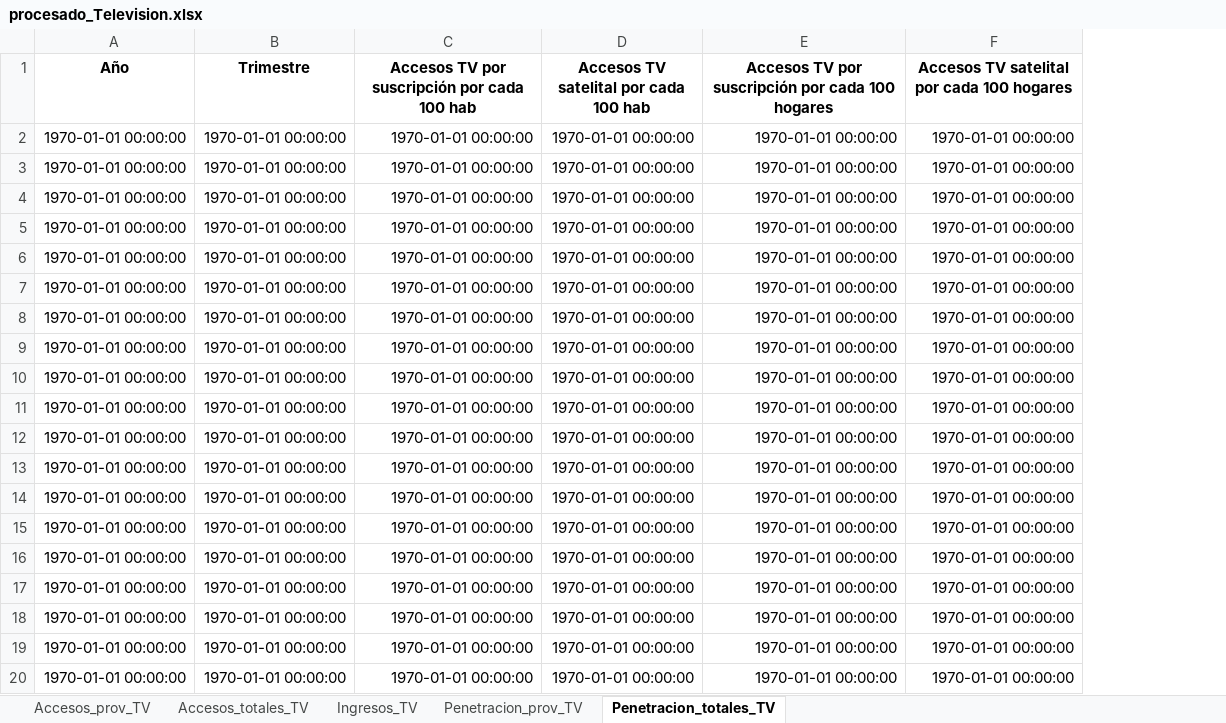
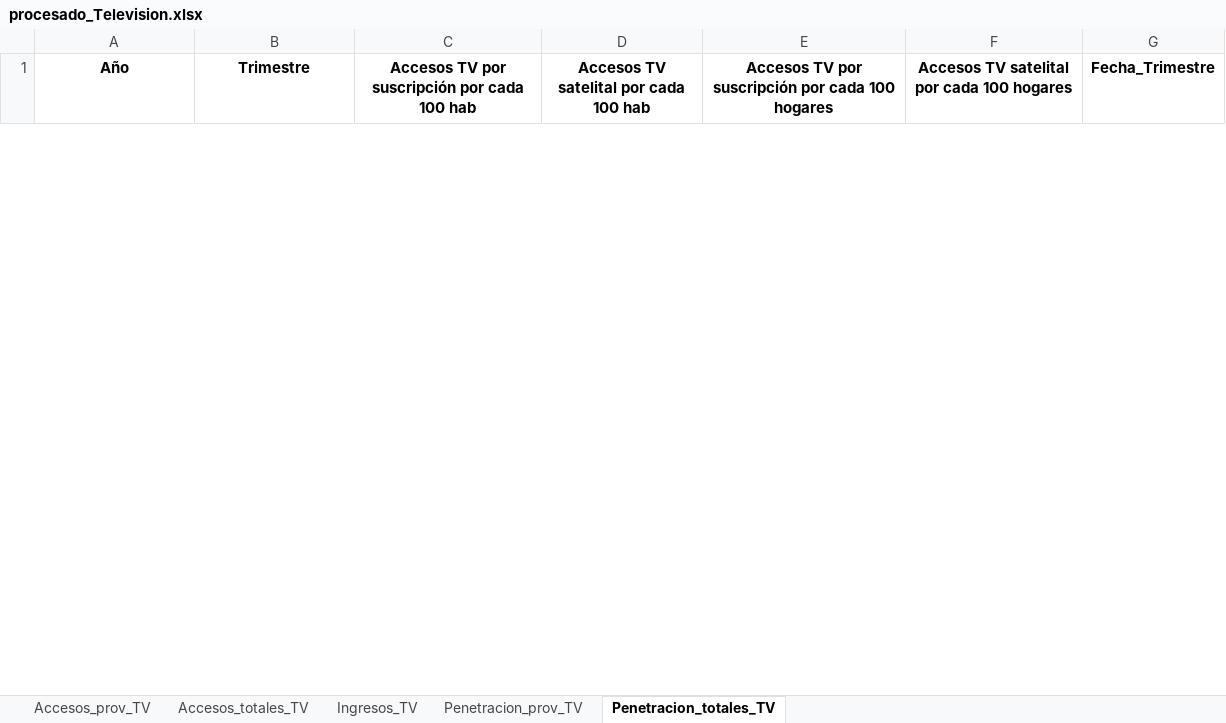
Before and after one commit to Lustazkid/Analisis-del-Sector-de-Telecomunicaciones-para-Mejorar-Servicios, an Excel workbook: Procesados/procesado_Television.xlsx, sheet Penetracion_totales_TV, drawn as a sheet; only a part is shown; values as stored, in another font and other column widths than the file's, no borders; removed rows and columns are numbered as before the commit, all else as after; the diff covers the shown part only; the diff names each change by its address in the sheet, - before the commit and + after, or states it on an @@ line.

```diff
--- a/Procesados/procesado_Television.xlsx (sheet Penetracion_totales_TV)
+++ b/Procesados/procesado_Television.xlsx (sheet Penetracion_totales_TV)
+column G (Fecha_Trimestre), empty
-row 2: 1970-01-01 00:00:00 | 1970-01-01 00:00:00 | 1970-01-01 00:00:00 | 1970-01-01 00:00:00 | 1970-01-01 00:00:00 | 1970-01-01 00:00:00
-row 3: 1970-01-01 00:00:00 | 1970-01-01 00:00:00 | 1970-01-01 00:00:00 | 1970-01-01 00:00:00 | 1970-01-01 00:00:00 | 1970-01-01 00:00:00
-row 4: 1970-01-01 00:00:00 | 1970-01-01 00:00:00 | 1970-01-01 00:00:00 | 1970-01-01 00:00:00 | 1970-01-01 00:00:00 | 1970-01-01 00:00:00
-row 5: 1970-01-01 00:00:00 | 1970-01-01 00:00:00 | 1970-01-01 00:00:00 | 1970-01-01 00:00:00 | 1970-01-01 00:00:00 | 1970-01-01 00:00:00
-row 6: 1970-01-01 00:00:00 | 1970-01-01 00:00:00 | 1970-01-01 00:00:00 | 1970-01-01 00:00:00 | 1970-01-01 00:00:00 | 1970-01-01 00:00:00
-row 7: 1970-01-01 00:00:00 | 1970-01-01 00:00:00 | 1970-01-01 00:00:00 | 1970-01-01 00:00:00 | 1970-01-01 00:00:00 | 1970-01-01 00:00:00
-row 8: 1970-01-01 00:00:00 | 1970-01-01 00:00:00 | 1970-01-01 00:00:00 | 1970-01-01 00:00:00 | 1970-01-01 00:00:00 | 1970-01-01 00:00:00
-row 9: 1970-01-01 00:00:00 | 1970-01-01 00:00:00 | 1970-01-01 00:00:00 | 1970-01-01 00:00:00 | 1970-01-01 00:00:00 | 1970-01-01 00:00:00
-row 10: 1970-01-01 00:00:00 | 1970-01-01 00:00:00 | 1970-01-01 00:00:00 | 1970-01-01 00:00:00 | 1970-01-01 00:00:00 | 1970-01-01 00:00:00
-row 11: 1970-01-01 00:00:00 | 1970-01-01 00:00:00 | 1970-01-01 00:00:00 | 1970-01-01 00:00:00 | 1970-01-01 00:00:00 | 1970-01-01 00:00:00
-row 12: 1970-01-01 00:00:00 | 1970-01-01 00:00:00 | 1970-01-01 00:00:00 | 1970-01-01 00:00:00 | 1970-01-01 00:00:00 | 1970-01-01 00:00:00
-row 13: 1970-01-01 00:00:00 | 1970-01-01 00:00:00 | 1970-01-01 00:00:00 | 1970-01-01 00:00:00 | 1970-01-01 00:00:00 | 1970-01-01 00:00:00
-row 14: 1970-01-01 00:00:00 | 1970-01-01 00:00:00 | 1970-01-01 00:00:00 | 1970-01-01 00:00:00 | 1970-01-01 00:00:00 | 1970-01-01 00:00:00
-row 15: 1970-01-01 00:00:00 | 1970-01-01 00:00:00 | 1970-01-01 00:00:00 | 1970-01-01 00:00:00 | 1970-01-01 00:00:00 | 1970-01-01 00:00:00
-row 16: 1970-01-01 00:00:00 | 1970-01-01 00:00:00 | 1970-01-01 00:00:00 | 1970-01-01 00:00:00 | 1970-01-01 00:00:00 | 1970-01-01 00:00:00
-row 17: 1970-01-01 00:00:00 | 1970-01-01 00:00:00 | 1970-01-01 00:00:00 | 1970-01-01 00:00:00 | 1970-01-01 00:00:00 | 1970-01-01 00:00:00
-row 18: 1970-01-01 00:00:00 | 1970-01-01 00:00:00 | 1970-01-01 00:00:00 | 1970-01-01 00:00:00 | 1970-01-01 00:00:00 | 1970-01-01 00:00:00
-row 19: 1970-01-01 00:00:00 | 1970-01-01 00:00:00 | 1970-01-01 00:00:00 | 1970-01-01 00:00:00 | 1970-01-01 00:00:00 | 1970-01-01 00:00:00
-row 20: 1970-01-01 00:00:00 | 1970-01-01 00:00:00 | 1970-01-01 00:00:00 | 1970-01-01 00:00:00 | 1970-01-01 00:00:00 | 1970-01-01 00:00:00
```
Also changed, not shown: 42 added rows and 23 removed rows elsewhere in this sheet, sheet Penetracion_prov_TV, sheet Accesos_prov_TV, sheet Accesos_totales_TV, sheet Ingresos_TV, Procesados/procesado_Portabilidad.xlsx, Procesados/procesado_Telefonia_movil.xlsx, 7 other files.
